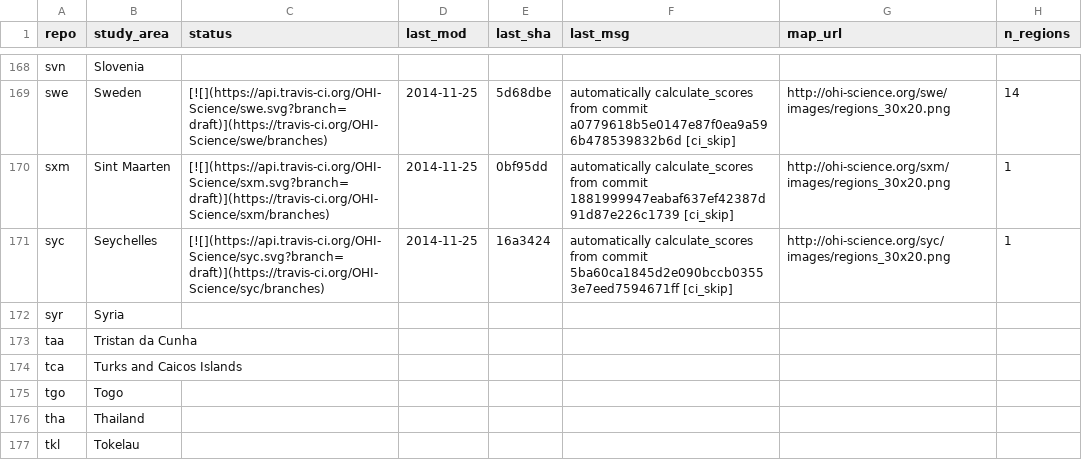
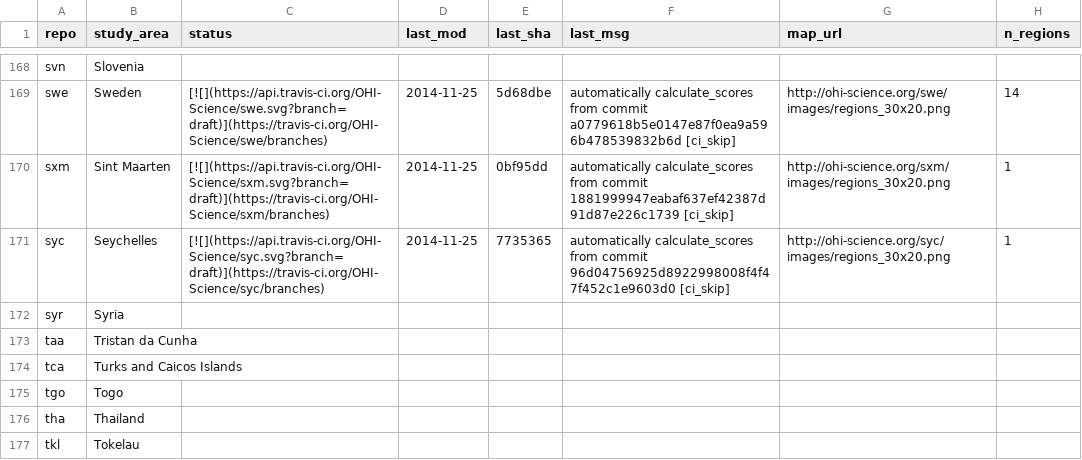
Before and after one commit to OHI-Science/subcountry, a CSV file: _data/status.csv, drawn as a sheet; only a part is shown, gaps mark what is left out.

Commit message:
updated status from syc commit 7735365

```diff
--- a/_data/status.csv
+++ b/_data/status.csv
@@ -170,3 +170,3 @@
 "sxm","Sint Maarten","[![](https://api.travis-ci.org/OHI-Science/sxm.svg?branch=draft)](https://travis-ci.org/OHI-Science/sxm/branches)","2014-11-25","0bf95dd","automatically calculate_scores from commit 1881999947eabaf637ef42387d91d87e226c1739 [ci_skip]","http://ohi-science.org/sxm/images/regions_30x20.png",1
-"syc","Seychelles","[![](https://api.travis-ci.org/OHI-Science/syc.svg?branch=draft)](https://travis-ci.org/OHI-Science/syc/branches)","2014-11-25","16a3424","automatically calculate_scores from commit 5ba60ca1845d2e090bccb03553e7eed7594671ff [ci_skip]","http://ohi-science.org/syc/images/regions_30x20.png",1
+"syc","Seychelles","[![](https://api.travis-ci.org/OHI-Science/syc.svg?branch=draft)](https://travis-ci.org/OHI-Science/syc/branches)","2014-11-25","7735365","automatically calculate_scores from commit 96d04756925d8922998008f4f47f452c1e9603d0 [ci_skip]","http://ohi-science.org/syc/images/regions_30x20.png",1
 "syr","Syria","","","","","",
```
